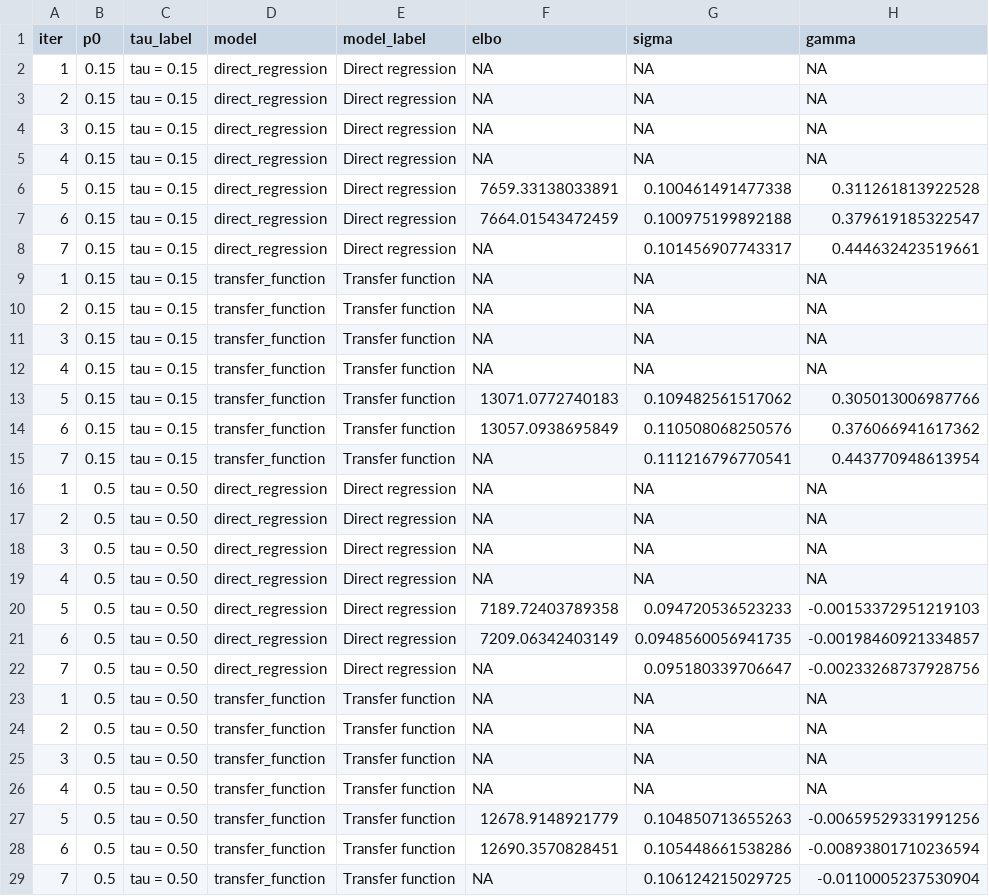
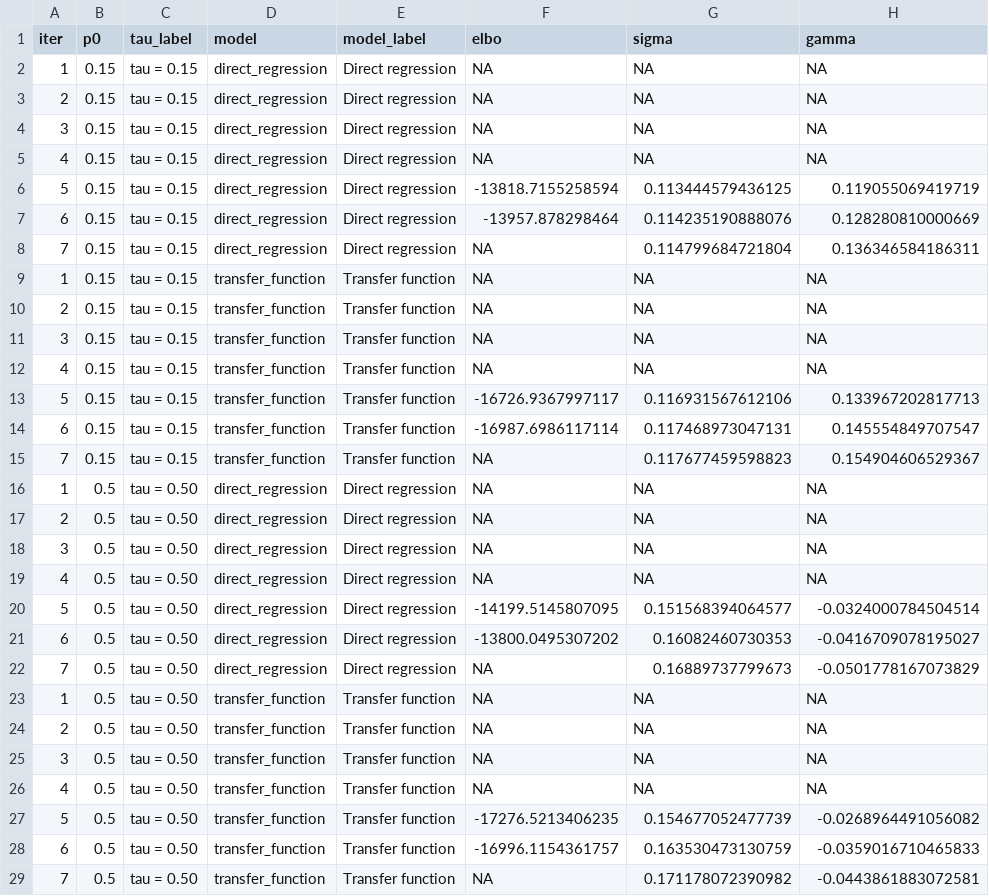
Before and after one commit to AntonioAPDL/exdqlm---Article, a CSV file: analysis/ex3_monthly_outputlag_redo/outputs/monthly_outputlag_launchcheck/tables/ex3_monthly_convergence_traces.csv, drawn as a sheet.

```diff
--- a/analysis/ex3_monthly_outputlag_redo/outputs/monthly_outputlag_launchcheck/tables/ex3_monthly_convergence_traces.csv
+++ b/analysis/ex3_monthly_outputlag_redo/outputs/monthly_outputlag_launchcheck/tables/ex3_monthly_convergence_traces.csv
@@ -5,5 +5,5 @@
 4,0.15,"tau = 0.15","direct_regression","Direct regression",NA,NA,NA
-5,0.15,"tau = 0.15","direct_regression","Direct regression",7659.33138033891,0.100461491477338,0.311261813922528
-6,0.15,"tau = 0.15","direct_regression","Direct regression",7664.01543472459,0.100975199892188,0.379619185322547
-7,0.15,"tau = 0.15","direct_regression","Direct regression",NA,0.101456907743317,0.444632423519661
+5,0.15,"tau = 0.15","direct_regression","Direct regression",-13818.7155258594,0.113444579436125,0.119055069419719
+6,0.15,"tau = 0.15","direct_regression","Direct regression",-13957.878298464,0.114235190888076,0.128280810000669
+7,0.15,"tau = 0.15","direct_regression","Direct regression",NA,0.114799684721804,0.136346584186311
 1,0.15,"tau = 0.15","transfer_function","Transfer function",NA,NA,NA
@@ -12,5 +12,5 @@
 4,0.15,"tau = 0.15","transfer_function","Transfer function",NA,NA,NA
-5,0.15,"tau = 0.15","transfer_function","Transfer function",13071.0772740183,0.109482561517062,0.305013006987766
-6,0.15,"tau = 0.15","transfer_function","Transfer function",13057.0938695849,0.110508068250576,0.376066941617362
-7,0.15,"tau = 0.15","transfer_function","Transfer function",NA,0.111216796770541,0.443770948613954
+5,0.15,"tau = 0.15","transfer_function","Transfer function",-16726.9367997117,0.116931567612106,0.133967202817713
+6,0.15,"tau = 0.15","transfer_function","Transfer function",-16987.6986117114,0.117468973047131,0.145554849707547
+7,0.15,"tau = 0.15","transfer_function","Transfer function",NA,0.117677459598823,0.154904606529367
 1,0.5,"tau = 0.50","direct_regression","Direct regression",NA,NA,NA
@@ -19,5 +19,5 @@
 4,0.5,"tau = 0.50","direct_regression","Direct regression",NA,NA,NA
-5,0.5,"tau = 0.50","direct_regression","Direct regression",7189.72403789358,0.094720536523233,-0.00153372951219103
-6,0.5,"tau = 0.50","direct_regression","Direct regression",7209.06342403149,0.0948560056941735,-0.00198460921334857
-7,0.5,"tau = 0.50","direct_regression","Direct regression",NA,0.095180339706647,-0.00233268737928756
+5,0.5,"tau = 0.50","direct_regression","Direct regression",-14199.5145807095,0.151568394064577,-0.0324000784504514
+6,0.5,"tau = 0.50","direct_regression","Direct regression",-13800.0495307202,0.16082460730353,-0.0416709078195027
+7,0.5,"tau = 0.50","direct_regression","Direct regression",NA,0.16889737799673,-0.0501778167073829
 1,0.5,"tau = 0.50","transfer_function","Transfer function",NA,NA,NA
@@ -26,4 +26,4 @@
 4,0.5,"tau = 0.50","transfer_function","Transfer function",NA,NA,NA
-5,0.5,"tau = 0.50","transfer_function","Transfer function",12678.9148921779,0.104850713655263,-0.00659529331991256
-6,0.5,"tau = 0.50","transfer_function","Transfer function",12690.3570828451,0.105448661538286,-0.00893801710236594
-7,0.5,"tau = 0.50","transfer_function","Transfer function",NA,0.106124215029725,-0.0110005237530904
+5,0.5,"tau = 0.50","transfer_function","Transfer function",-17276.5213406235,0.154677052477739,-0.0268964491056082
+6,0.5,"tau = 0.50","transfer_function","Transfer function",-16996.1154361757,0.163530473130759,-0.0359016710465833
+7,0.5,"tau = 0.50","transfer_function","Transfer function",NA,0.171178072390982,-0.0443861883072581
```
Also changed, not shown: analysis/ex3_monthly_outputlag_redo/outputs/monthly_outputlag_launchcheck/tables/ex3_monthly_fit_diagnostics.csv, analysis/ex3_monthly_outputlag_redo/outputs/monthly_outputlag_launchcheck/tables/ex3_monthly_fit_periods_summary.csv, 24 other files.
